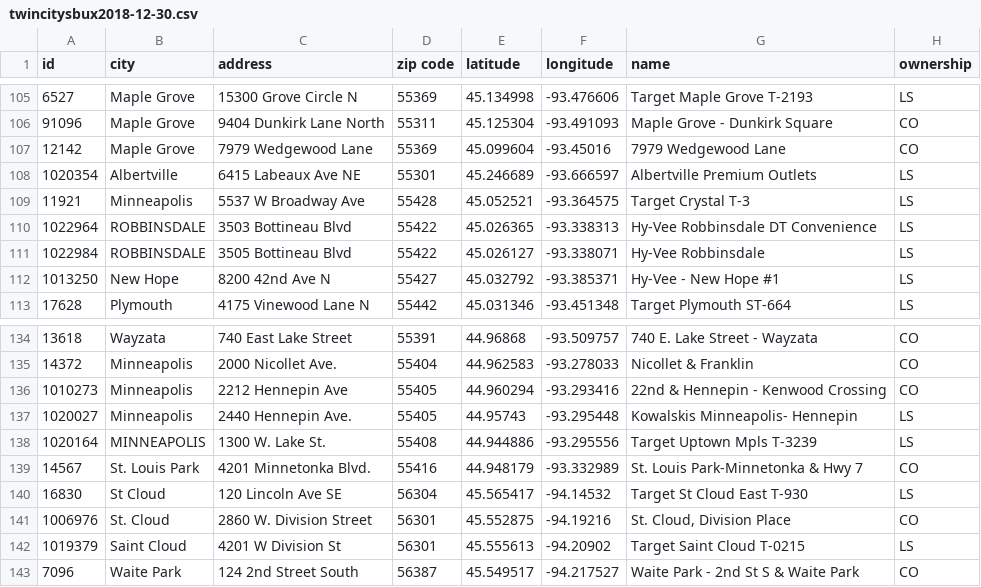
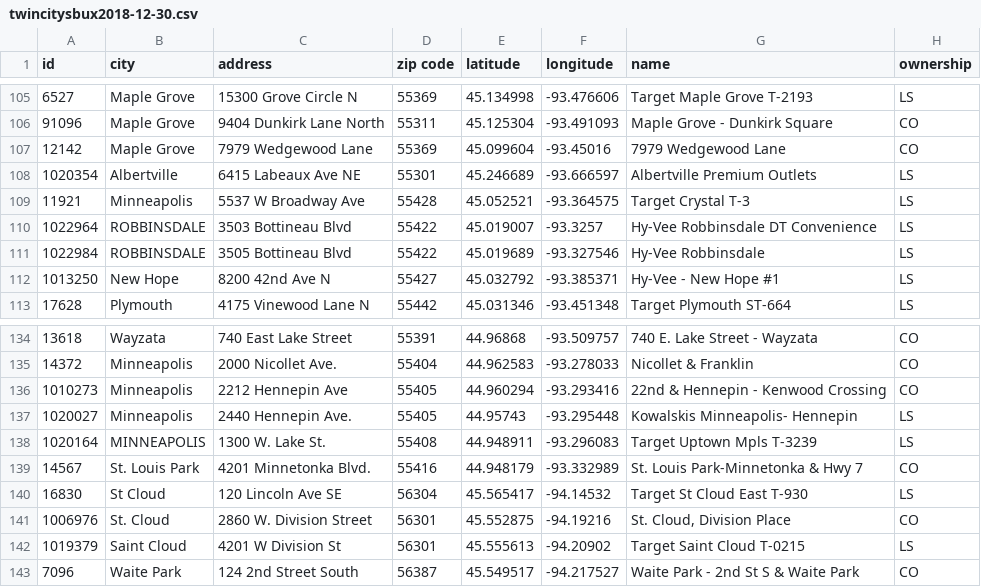
Before and after one commit to jlweichen/Coffee-in-the-Cities, a CSV file: data/December2018/twincitysbux2018-12-30.csv, drawn as a sheet; only a part is shown, gaps mark what is left out; the diff names each change by its address in the sheet, - before the commit and + after, or states it on an @@ line.

Commit message:
Contains stores from entire MSA, corrected coordinates

```diff
--- a/data/December2018/twincitysbux2018-12-30.csv
+++ b/data/December2018/twincitysbux2018-12-30.csv
-E110 (latitude): 45.026365
+E110 (latitude): 45.019007
-F110 (longitude): -93.338313
+F110 (longitude): -93.3257
-E111 (latitude): 45.026127
+E111 (latitude): 45.019689
-F111 (longitude): -93.338071
+F111 (longitude): -93.327546
-E138 (latitude): 44.944886
+E138 (latitude): 44.948911
-F138 (longitude): -93.295556
+F138 (longitude): -93.296083
```
